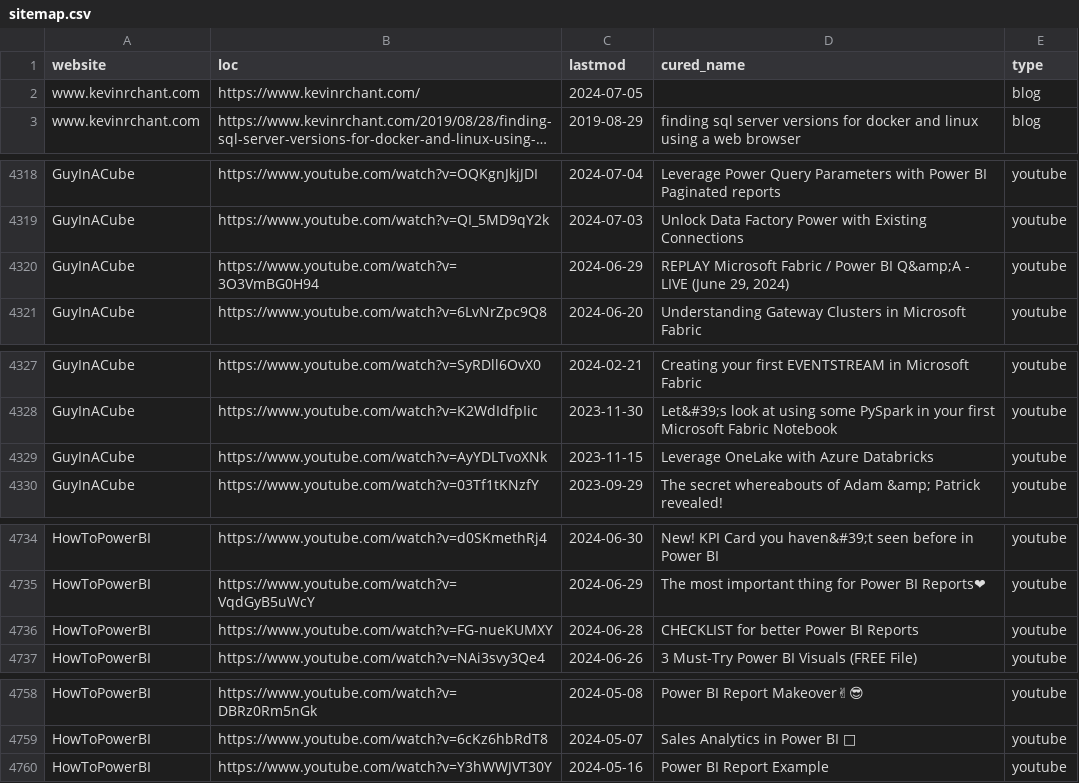
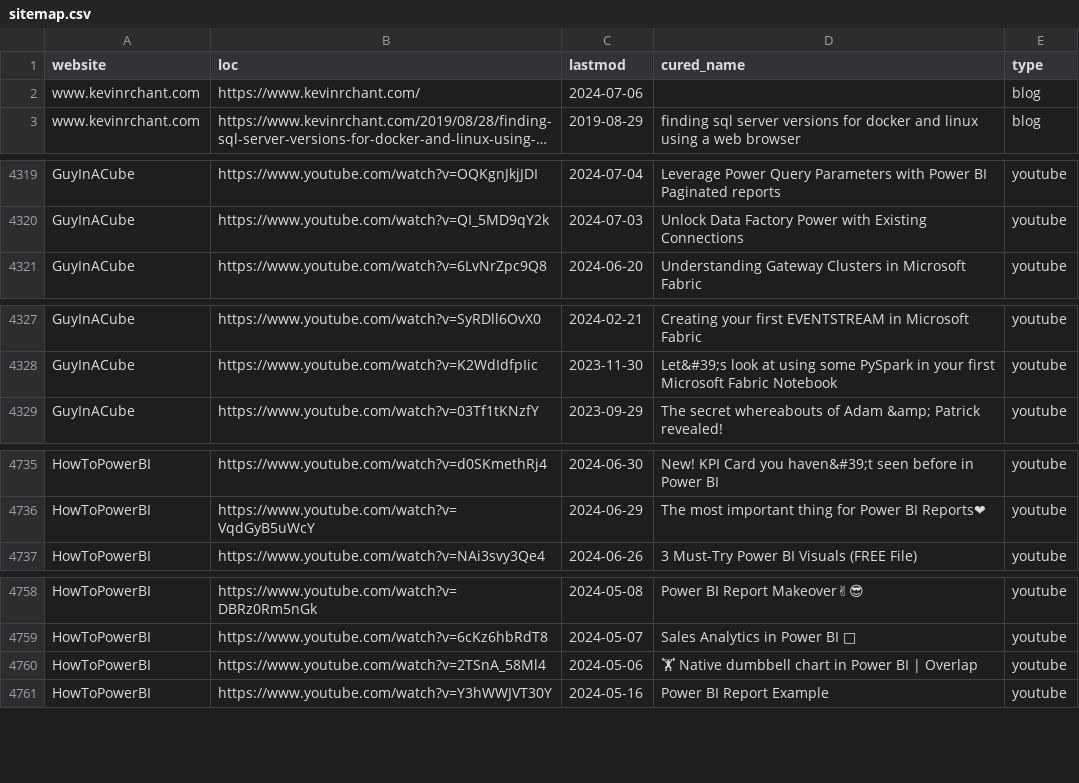
Before and after one commit to julian-passebecq/newsai_blue_scripts, a CSV file: newsai_script-main/data/sitemap.csv, drawn as a sheet; only a part is shown, gaps mark what is left out; long unchanged cells end in …; removed rows and columns are numbered as before the commit, all else as after; the diff covers the shown part only; the diff names each change by its address in the sheet, - before the commit and + after, or states it on an @@ line.

```diff
--- a/newsai_script-main/data/sitemap.csv
+++ b/newsai_script-main/data/sitemap.csv
-C2 (lastmod): 2024-07-05
+C2 (lastmod): 2024-07-06
-row 4320: GuyInACube | https://www.youtube.com/watch?v=3O3VmBG0H94 | 2024-06-29 | REPLAY Microsoft Fabric / Power BI Q&amp;A - LIVE (June 29, 2024) | youtube
-row 4329: GuyInACube | https://www.youtube.com/watch?v=AyYDLTvoXNk | 2023-11-15 | Leverage OneLake with Azure Databricks | youtube
-row 4736: HowToPowerBI | https://www.youtube.com/watch?v=FG-nueKUMXY | 2024-06-28 | CHECKLIST for better Power BI Reports | youtube
+row 4760: HowToPowerBI | https://www.youtube.com/watch?v=2TSnA_58Ml4 | 2024-05-06 | 🏋 Native dumbbell chart in Power BI | Overlap | youtube
```
Also changed, not shown: 9 added rows, 1 removed row and 20 moved rows elsewhere in this file.
